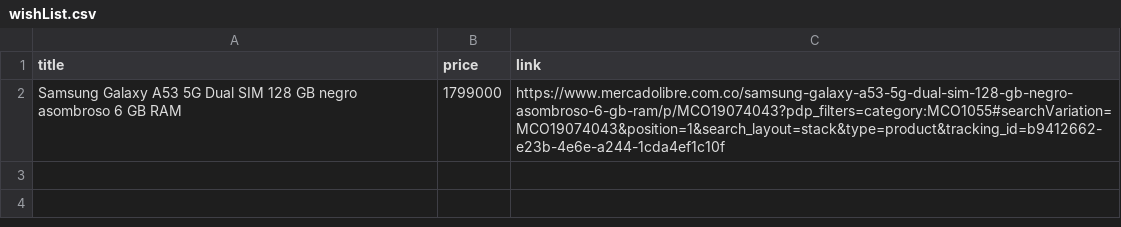
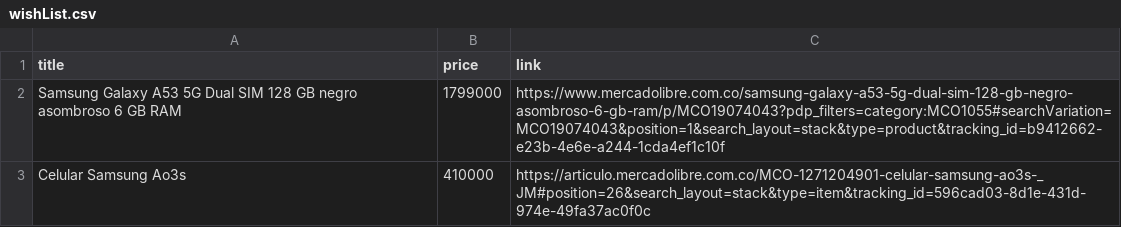
Before and after one commit to JavierTarazona06/SharpSight, a CSV file: src/wishList.csv, drawn as a sheet.

```diff
--- a/src/wishList.csv
+++ b/src/wishList.csv
@@ -2 +2,2 @@ title,price,link
 Samsung Galaxy A53 5G Dual SIM 128 GB negro asombroso 6 GB RAM,1799000,https://www.mercadolibre.com.co/samsung-galaxy-a53-5g-dual-sim-128-gb-negro-asombroso-6-gb-ram/p/MCO19074043?pdp_filters=category:MCO1055#searchVariation=MCO19074043&position=1&search_layout=stack&type=product&tracking_id=b9412662-e23b-4e6e-a244-1cda4ef1c10f
+Celular Samsung Ao3s,410000,https://articulo.mercadolibre.com.co/MCO-1271204901-celular-samsung-ao3s-_JM#position=26&search_layout=stack&type=item&tracking_id=596cad03-8d1e-431d-974e-49fa37ac0f0c
```
Also changed, not shown: 8 other files.
